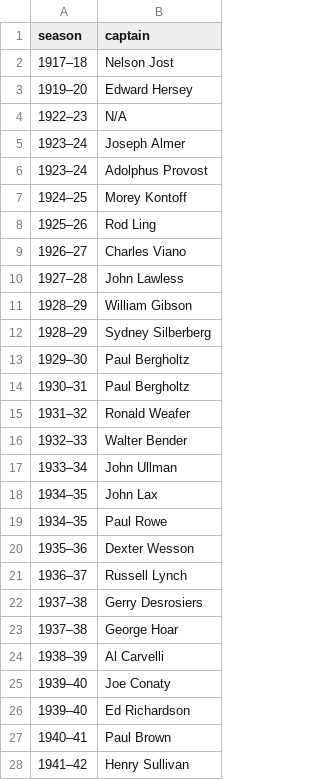
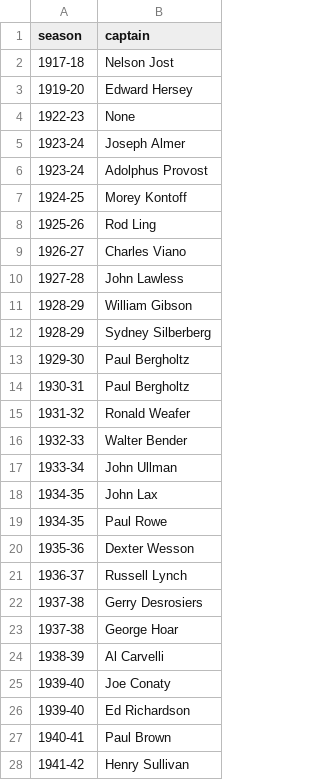
Before and after one commit to redsoxfan2194/buhockeystats, a CSV file: buhockeystatssite/recordbookdata/mcaptains.csv, drawn as a sheet; only a part is shown; the diff covers the shown part only.

```diff
--- a/buhockeystatssite/recordbookdata/mcaptains.csv
+++ b/buhockeystatssite/recordbookdata/mcaptains.csv
@@ -1,28 +1,28 @@
 season,captain
-1917–18,Nelson Jost
-1919–20,Edward Hersey
-1922–23,N/A
-1923–24,Joseph Almer
-1923–24,Adolphus Provost
-1924–25,Morey Kontoff
-1925–26,Rod Ling
-1926–27,Charles Viano
-1927–28,John Lawless
-1928–29,William Gibson
-1928–29,Sydney Silberberg
-1929–30,Paul Bergholtz
-1930–31,Paul Bergholtz
-1931–32,Ronald Weafer
-1932–33,Walter Bender
-1933–34,John Ullman
-1934–35,John Lax
-1934–35,Paul Rowe
-1935–36,Dexter Wesson
-1936–37,Russell Lynch
-1937–38,Gerry Desrosiers
-1937–38,George Hoar
-1938–39,Al Carvelli
-1939–40,Joe Conaty
-1939–40,Ed Richardson
-1940–41,Paul Brown
-1941–42,Henry Sullivan
+1917-18,Nelson Jost
+1919-20,Edward Hersey
+1922-23,None
+1923-24,Joseph Almer
+1923-24,Adolphus Provost
+1924-25,Morey Kontoff
+1925-26,Rod Ling
+1926-27,Charles Viano
+1927-28,John Lawless
+1928-29,William Gibson
+1928-29,Sydney Silberberg
+1929-30,Paul Bergholtz
+1930-31,Paul Bergholtz
+1931-32,Ronald Weafer
+1932-33,Walter Bender
+1933-34,John Ullman
+1934-35,John Lax
+1934-35,Paul Rowe
+1935-36,Dexter Wesson
+1936-37,Russell Lynch
+1937-38,Gerry Desrosiers
+1937-38,George Hoar
+1938-39,Al Carvelli
+1939-40,Joe Conaty
+1939-40,Ed Richardson
+1940-41,Paul Brown
+1941-42,Henry Sullivan
```
Also changed, not shown: 108 edited cells elsewhere in this file, buhockeystatssite/recordbookdata/wcaptains.csv, 1 other file.
